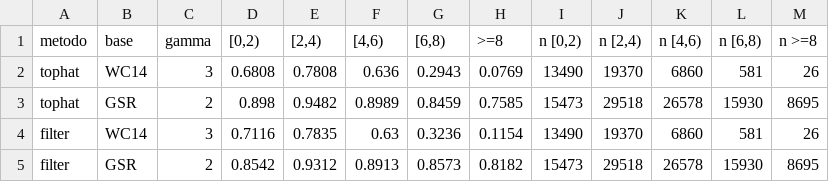
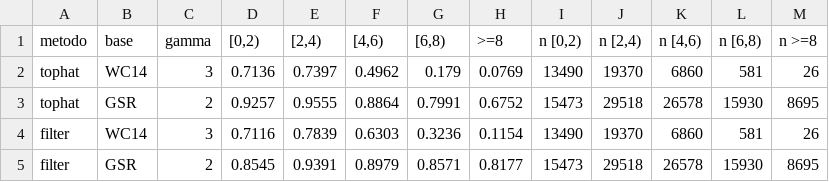
Before and after one commit to victorvp9/Projeto-PDI, a CSV file: outputs/segment_cobertura_largura.csv, drawn as a sheet.

```diff
--- a/outputs/segment_cobertura_largura.csv
+++ b/outputs/segment_cobertura_largura.csv
@@ -1,5 +1,5 @@
 metodo,base,gamma,"[0,2)","[2,4)","[4,6)","[6,8)",>=8,"n [0,2)","n [2,4)","n [4,6)","n [6,8)",n >=8
-tophat,WC14,3,0.6808,0.7808,0.636,0.2943,0.0769,13490,19370,6860,581,26
-tophat,GSR,2,0.898,0.9482,0.8989,0.8459,0.7585,15473,29518,26578,15930,8695
-filter,WC14,3,0.7116,0.7835,0.63,0.3236,0.1154,13490,19370,6860,581,26
-filter,GSR,2,0.8542,0.9312,0.8913,0.8573,0.8182,15473,29518,26578,15930,8695
+tophat,WC14,3,0.7136,0.7397,0.4962,0.179,0.0769,13490,19370,6860,581,26
+tophat,GSR,2,0.9257,0.9555,0.8864,0.7991,0.6752,15473,29518,26578,15930,8695
+filter,WC14,3,0.7116,0.7839,0.6303,0.3236,0.1154,13490,19370,6860,581,26
+filter,GSR,2,0.8545,0.9391,0.8979,0.8571,0.8177,15473,29518,26578,15930,8695
```
Also changed, not shown: outputs/segment_sweep_linhas.csv, 8 other files.
